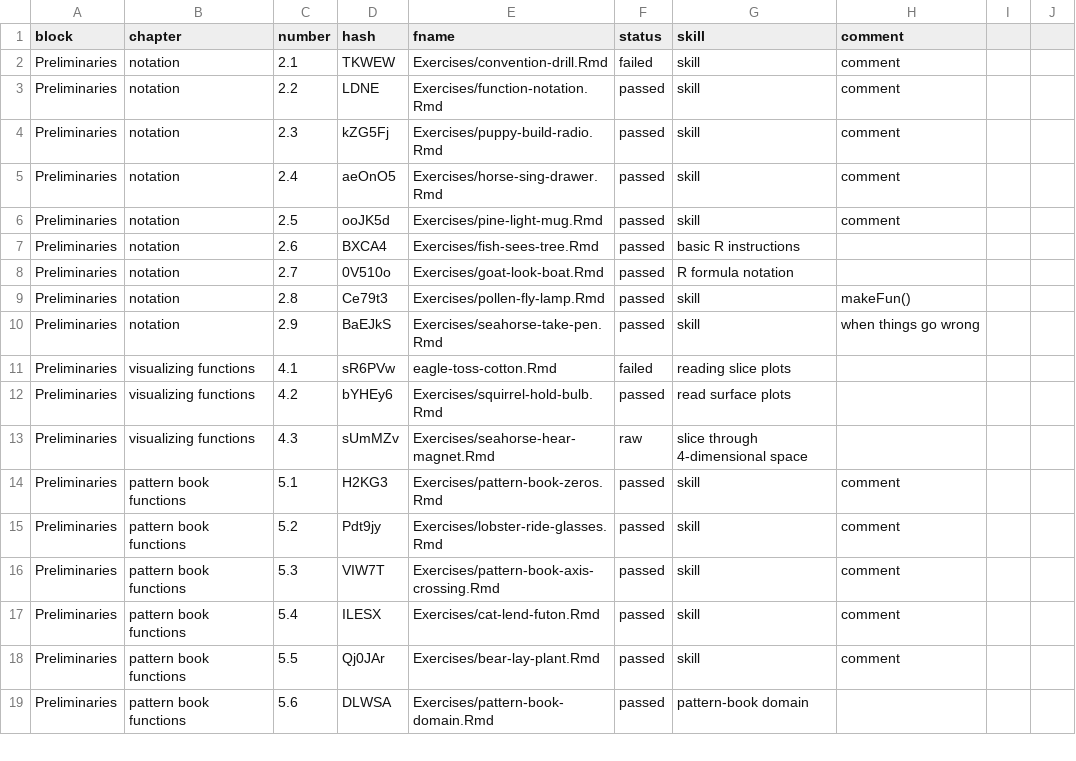
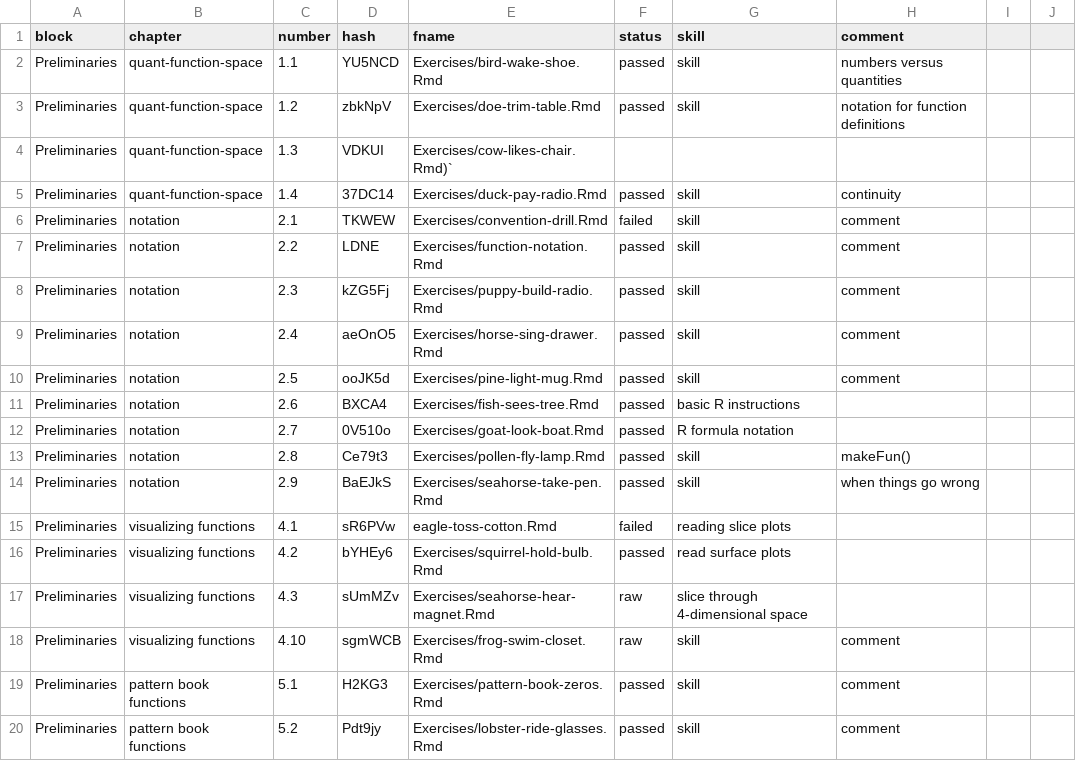
Before and after one commit to dtkaplan/MC2, a CSV file: exercise-roster.csv, drawn as a sheet; only a part is shown; the shorter side is filled out with more unchanged rows; the diff names each change by its address in the sheet, - before the commit and + after, or states it on an @@ line.

```diff
--- a/exercise-roster.csv
+++ b/exercise-roster.csv
+row 2: Preliminaries | quant-function-space | 1.1 | YU5NCD | Exercises/bird-wake-shoe.Rmd | passed | skill | numbers versus quantities
+row 3: Preliminaries | quant-function-space | 1.2 | zbkNpV | Exercises/doe-trim-table.Rmd | passed | skill | notation for function definitions
+row 4: Preliminaries | quant-function-space | 1.3 | VDKUI | Exercises/cow-likes-chair.Rmd)`
+row 5: Preliminaries | quant-function-space | 1.4 | 37DC14 | Exercises/duck-pay-radio.Rmd | passed | skill | continuity
+row 18: Preliminaries | visualizing functions | 4.10 | sgmWCB | Exercises/frog-swim-closet.Rmd | raw | skill | comment
```
Also changed, not shown: 45 other files.
